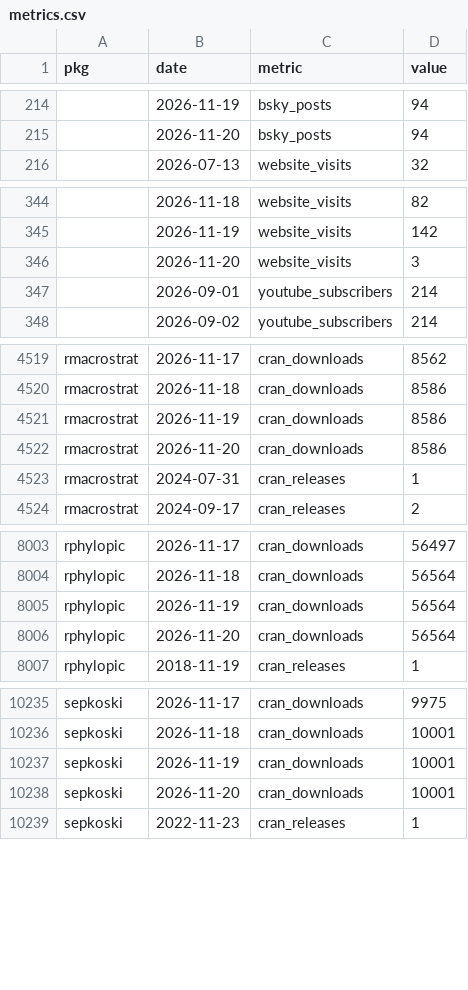
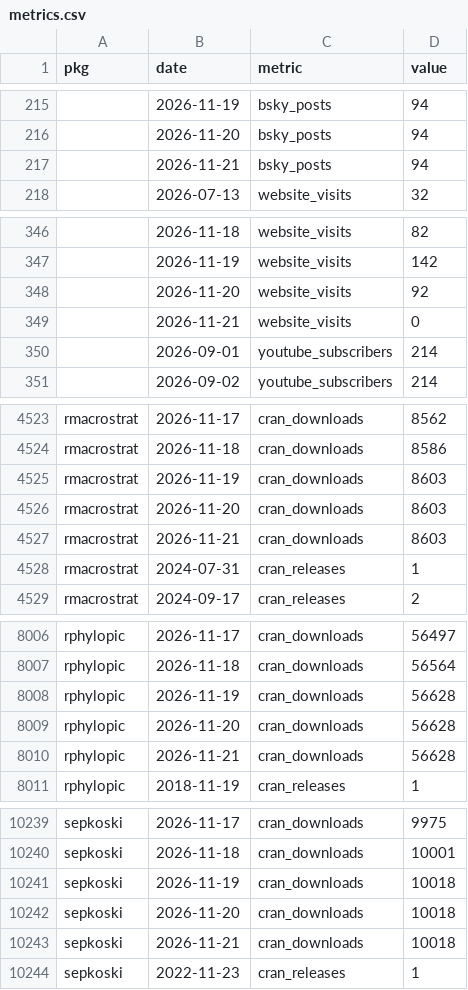
Before and after one commit to palaeoverse/palaeoverse.dashboard, a CSV file: data/metrics.csv, drawn as a sheet; only a part is shown, gaps mark what is left out; the diff covers the shown part only.

```diff
--- a/data/metrics.csv
+++ b/data/metrics.csv
@@ -215,2 +216,3 @@
 "",2026-11-20,"bsky_posts",94
+"",2026-11-21,"bsky_posts",94
 "",2026-07-13,"website_visits",32
@@ -345,3 +347,4 @@
 "",2026-11-19,"website_visits",142
-"",2026-11-20,"website_visits",3
+"",2026-11-20,"website_visits",92
+"",2026-11-21,"website_visits",0
 "",2026-09-01,"youtube_subscribers",214
@@ -4520,4 +4524,5 @@
 "rmacrostrat",2026-11-18,"cran_downloads",8586
-"rmacrostrat",2026-11-19,"cran_downloads",8586
-"rmacrostrat",2026-11-20,"cran_downloads",8586
+"rmacrostrat",2026-11-19,"cran_downloads",8603
+"rmacrostrat",2026-11-20,"cran_downloads",8603
+"rmacrostrat",2026-11-21,"cran_downloads",8603
 "rmacrostrat",2024-07-31,"cran_releases",1
@@ -8004,4 +8007,5 @@
 "rphylopic",2026-11-18,"cran_downloads",56564
-"rphylopic",2026-11-19,"cran_downloads",56564
-"rphylopic",2026-11-20,"cran_downloads",56564
+"rphylopic",2026-11-19,"cran_downloads",56628
+"rphylopic",2026-11-20,"cran_downloads",56628
+"rphylopic",2026-11-21,"cran_downloads",56628
 "rphylopic",2018-11-19,"cran_releases",1
@@ -10236,4 +10240,5 @@
 "sepkoski",2026-11-18,"cran_downloads",10001
-"sepkoski",2026-11-19,"cran_downloads",10001
-"sepkoski",2026-11-20,"cran_downloads",10001
+"sepkoski",2026-11-19,"cran_downloads",10018
+"sepkoski",2026-11-20,"cran_downloads",10018
+"sepkoski",2026-11-21,"cran_downloads",10018
 "sepkoski",2022-11-23,"cran_releases",1
```
Also changed, not shown: 3 added rows, 3 removed rows and 38 edited cells elsewhere in this file, 3 other files.
